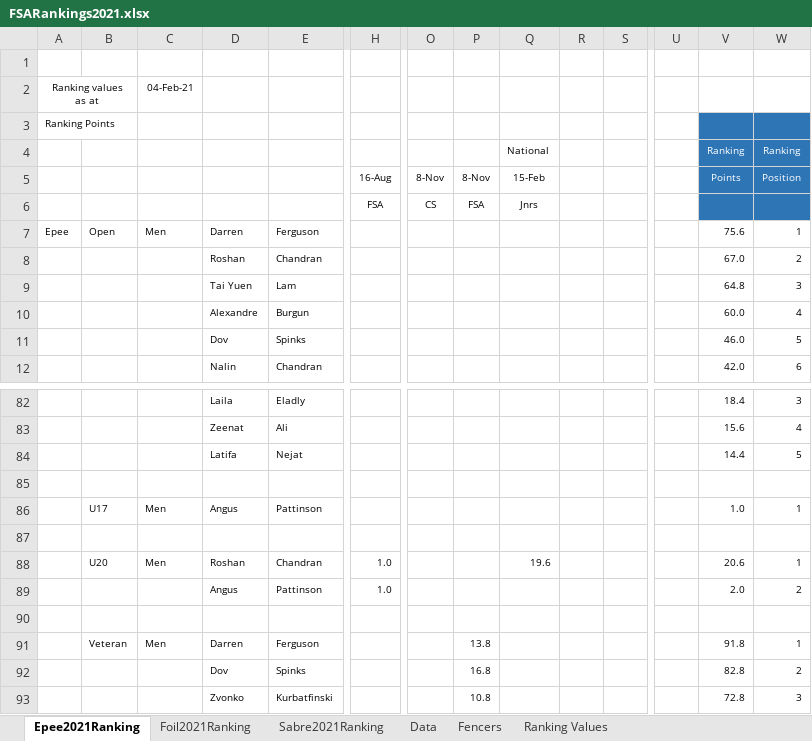
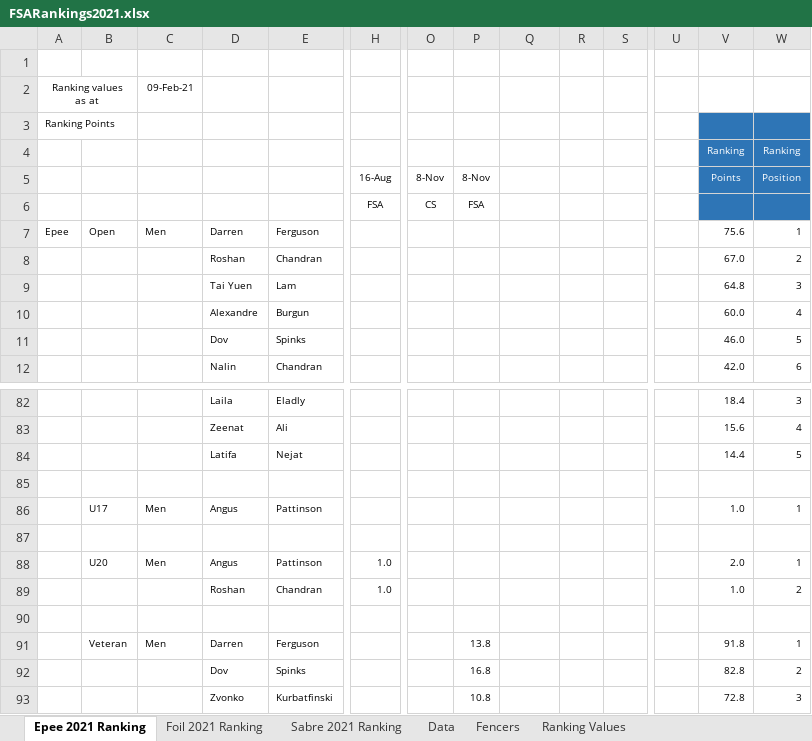
Before and after one commit to stuartmarshall87/FencingSAResults2, an Excel workbook: 2021/FSARankings2021.xlsx, sheet Epee 2021 Ranking, drawn as a sheet; only a part is shown, gaps mark what is left out; values as stored, in another font and other column widths than the file's, no borders; removed rows and columns are numbered as before the commit, all else as after; rows hold the shown columns only; the diff names each change by its address in the sheet, - before the commit and + after, or states it on an @@ line.

Commit message:
Update Ranking 090221

```diff
--- a/2021/FSARankings2021.xlsx (sheet Epee 2021 Ranking)
+++ b/2021/FSARankings2021.xlsx (sheet Epee 2021 Ranking)
-sheet tab: Epee2021Ranking
+sheet tab: Epee 2021 Ranking
-sheet tab: Foil2021Ranking
+sheet tab: Foil 2021 Ranking
-sheet tab: Sabre2021Ranking
+sheet tab: Sabre 2021 Ranking
-C2: 04-Feb-21
+C2: 09-Feb-21
-Q4: National
+Q4: (empty)
-Q5: 15-Feb
+Q5: (empty)
-Q6: Jnrs
+Q6: (empty)
-row 88:  | U20 | Men | Roshan | Chandran | 1.0 |  |  | 19.6 |  |  |  | 20.6 | 1
-B88: (empty)
+B88: U20
-C88: (empty)
+C88: Men
-W88 (Position): 2
+W88 (Position): 1
+row 89:  |  |  | Roshan | Chandran | 1.0 |  |  |  |  |  |  | 1.0 | 2
```
Also changed, not shown: sheet Data, sheet Foil 2021 Ranking, sheet Sabre 2021 Ranking, formulas that keep their value, 2021/FSARankings2021Display.xlsx, 6 other files.
